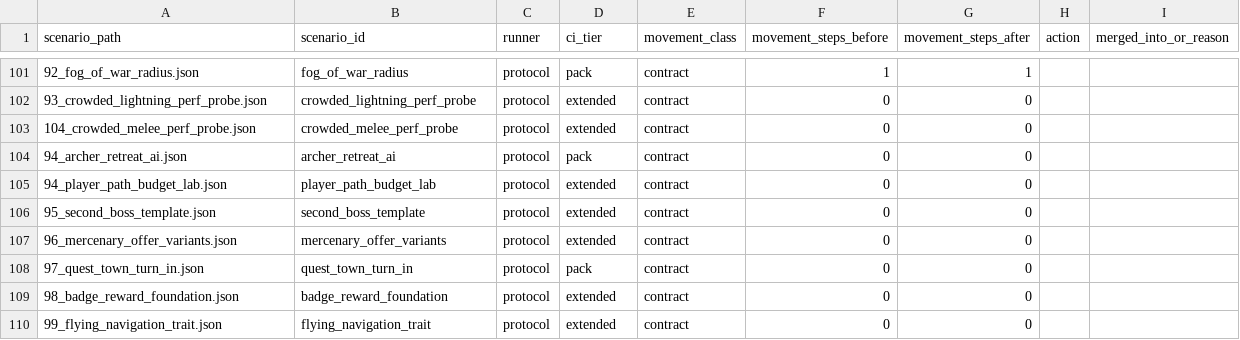
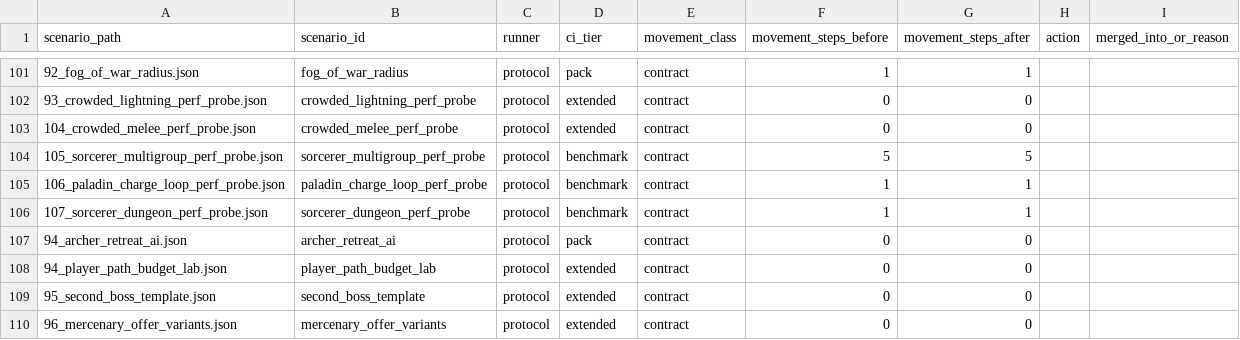
Before and after one commit to mmandrille/arpg-dev, a TSV file: docs/progress/scenario-movement-audit.tsv, drawn as a sheet; only a part is shown, gaps mark what is left out; the shorter side is filled out with more unchanged rows.

```diff
--- a/docs/progress/scenario-movement-audit.tsv
+++ b/docs/progress/scenario-movement-audit.tsv
@@ -103,2 +103,5 @@ scenario_path	scenario_id	runner	ci_tier	movement_class	movement_steps_before	mo
 104_crowded_melee_perf_probe.json	crowded_melee_perf_probe	protocol	extended	contract	0	0		
+105_sorcerer_multigroup_perf_probe.json	sorcerer_multigroup_perf_probe	protocol	benchmark	contract	5	5		
+106_paladin_charge_loop_perf_probe.json	paladin_charge_loop_perf_probe	protocol	benchmark	contract	1	1		
+107_sorcerer_dungeon_perf_probe.json	sorcerer_dungeon_perf_probe	protocol	benchmark	contract	1	1		
 94_archer_retreat_ai.json	archer_retreat_ai	protocol	pack	contract	0	0		
```
Also changed, not shown: .maintainability/file-size-baseline.tsv, 36 other files.
